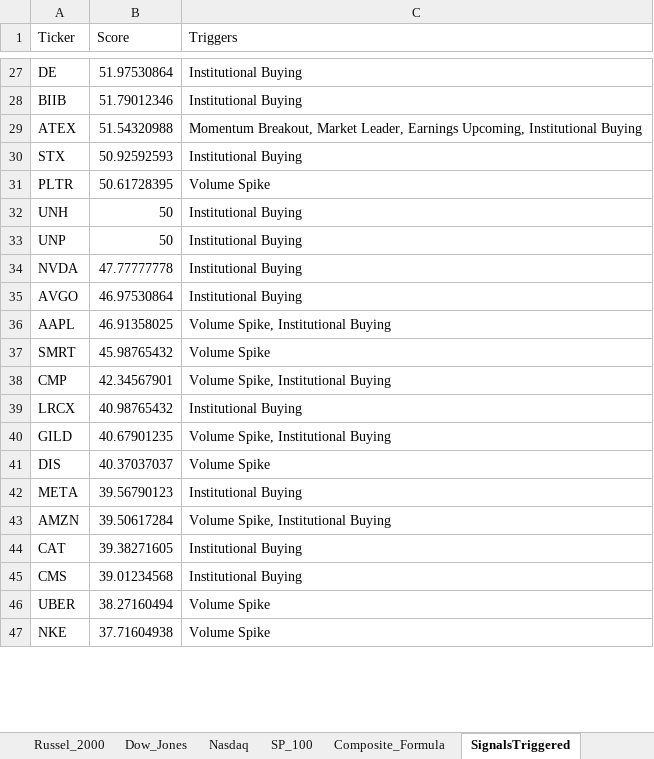
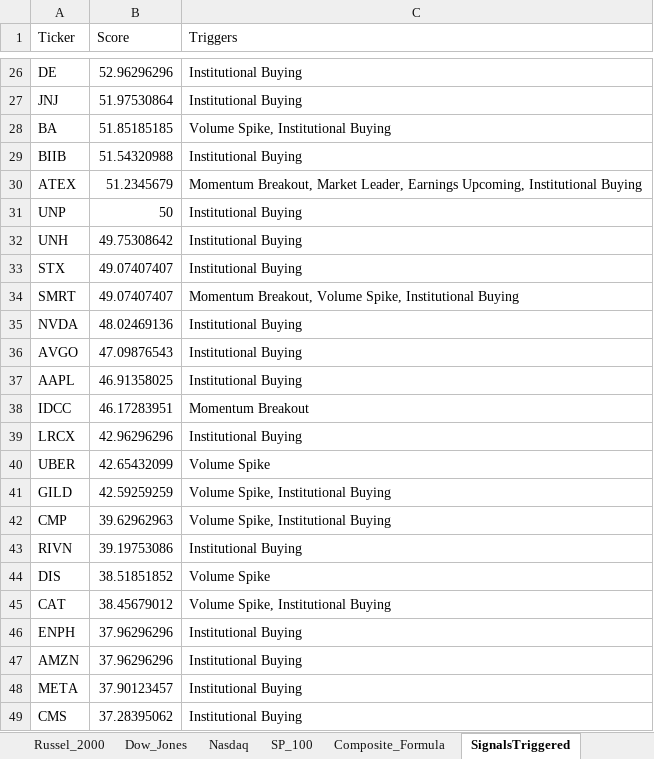
Before and after one commit to srijaipur/stocks-analytics-engine, an Excel workbook: stocks.xlsx, sheet SignalsTriggered, drawn as a sheet; only a part is shown, gaps mark what is left out; values as stored, in another font and other column widths than the file's, no borders; removed rows and columns are numbered as before the commit, all else as after; the diff covers the shown part only; the diff names each change by its address in the sheet, - before the commit and + after, or states it on an @@ line.

```diff
--- a/stocks.xlsx (sheet SignalsTriggered)
+++ b/stocks.xlsx (sheet SignalsTriggered)
-B26 (Score): 51.97530864
+B26 (Score): 52.96296296
+row 27: JNJ | 51.97530864 | Institutional Buying
+row 28: BA | 51.85185185 | Volume Spike, Institutional Buying
-B29 (Score): 51.79012346
+B29 (Score): 51.54320988
-B30 (Score): 51.54320988
+B30 (Score): 51.2345679
-row 30: STX | 50.92592593 | Institutional Buying
-row 31: PLTR | 50.61728395 | Volume Spike
-row 32: UNH | 50 | Institutional Buying
+row 32: UNH | 49.75308642 | Institutional Buying
+row 33: STX | 49.07407407 | Institutional Buying
+row 34: SMRT | 49.07407407 | Momentum Breakout, Volume Spike, Institutional Buying
-B35 (Score): 47.77777778
+B35 (Score): 48.02469136
-B36 (Score): 46.97530864
+B36 (Score): 47.09876543
-C37 (Triggers): Volume Spike, Institutional Buying
+C37 (Triggers): Institutional Buying
-row 37: SMRT | 45.98765432 | Volume Spike
-row 38: CMP | 42.34567901 | Volume Spike, Institutional Buying
+row 38: IDCC | 46.17283951 | Momentum Breakout
-B39 (Score): 40.98765432
+B39 (Score): 42.96296296
+row 40: UBER | 42.65432099 | Volume Spike
-B41 (Score): 40.67901235
+B41 (Score): 42.59259259
+row 42: CMP | 39.62962963 | Volume Spike, Institutional Buying
+row 43: RIVN | 39.19753086 | Institutional Buying
-B44 (Score): 40.37037037
+B44 (Score): 38.51851852
+row 45: CAT | 38.45679012 | Volume Spike, Institutional Buying
+row 46: ENPH | 37.96296296 | Institutional Buying
+row 47: AMZN | 37.96296296 | Institutional Buying
-B48 (Score): 39.56790123
+B48 (Score): 37.90123457
-row 43: AMZN | 39.50617284 | Volume Spike, Institutional Buying
-row 44: CAT | 39.38271605 | Institutional Buying
-B49 (Score): 39.01234568
+B49 (Score): 37.28395062
-row 46: UBER | 38.27160494 | Volume Spike
-row 47: NKE | 37.71604938 | Volume Spike
```
Also changed, not shown: 13 added rows, 16 removed rows and 9 edited cells elsewhere in this sheet, sheet ScoresCurrent, sheet ScoresPreviousDay, 3 other files.
